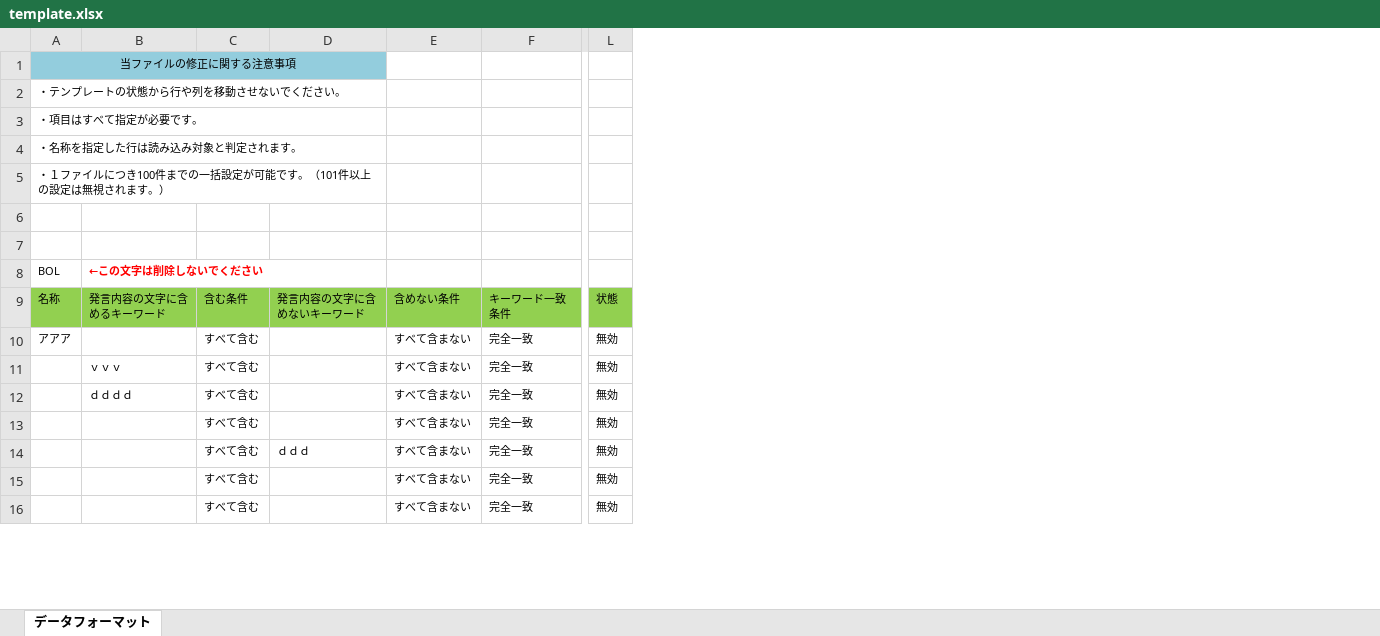
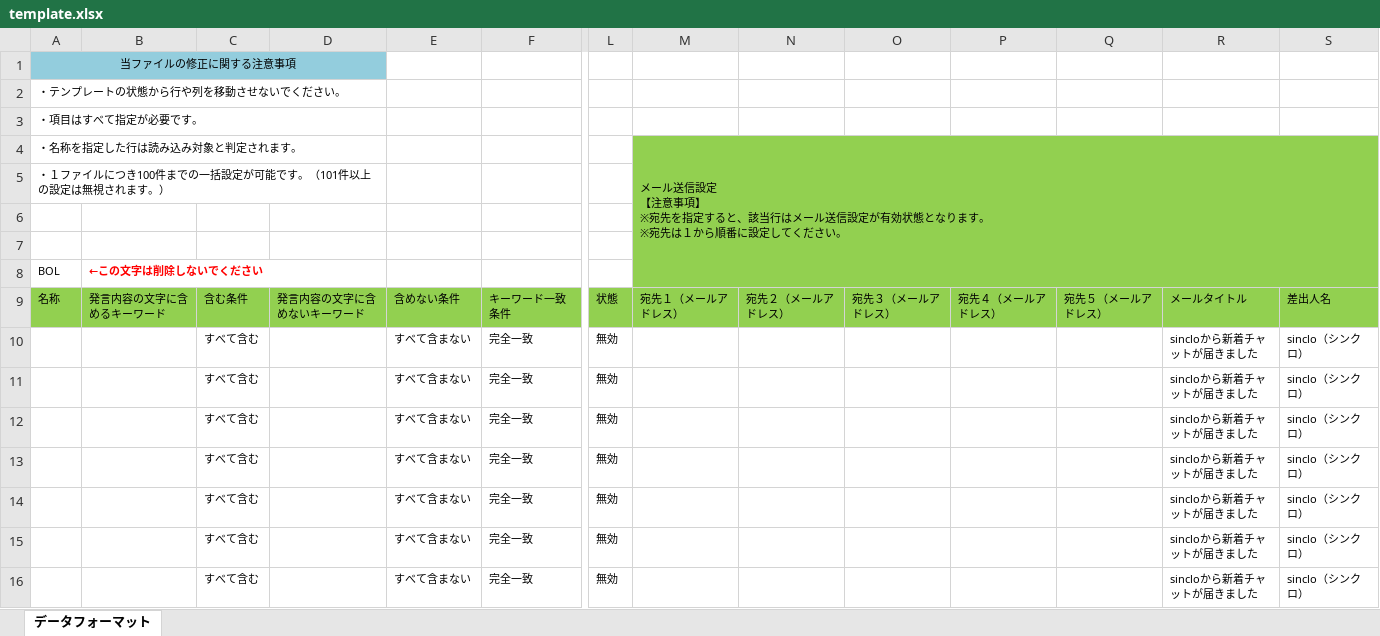
Before and after one commit to toanht15/chat-app, an Excel workbook: contact_site/template.xlsx, sheet データフォーマット, drawn as a sheet; only a part is shown, gaps mark what is left out; values as stored, in another font and other column widths than the file's, no borders; removed rows and columns are numbered as before the commit, all else as after; rows hold the shown columns only; ↵ is a line break in a cell; the diff names each change by its address in the sheet, - before the commit and + after, or states it on an @@ line.

Commit message:
Update : Excelによるメール送信設定インポートが可能なよう修正

```diff
--- a/contact_site/template.xlsx (sheet データフォーマット)
+++ b/contact_site/template.xlsx (sheet データフォーマット)
+column M, rows 4-9: メール送信設定 ↵ 【注意事項】 ↵ ※宛先を指定すると、該当行はメール送信設定が有効状態となります。 ↵ ※宛先は１から順番に設定してください。 |  |  |  |  | 宛先１（メールアドレス）
+column N, row 9: 宛先２（メールアドレス）
+column O, row 9: 宛先３（メールアドレス）
+column P, row 9: 宛先４（メールアドレス）
+column Q, row 9: 宛先５（メールアドレス）
+column R, rows 9-11: メールタイトル | sincloから新着チャットが届きました | sincloから新着チャットが届きました; rows 15-16: sincloから新着チャットが届きました | sincloから新着チャットが届きました
+column S, rows 9-11: 差出人名 | sinclo（シンクロ） | sinclo（シンクロ）; rows 15-16: sinclo（シンクロ） | sinclo（シンクロ）
-row 10: アアア |  | すべて含む |  | すべて含まない | 完全一致 | 無効
-row 11:  | ｖｖｖ | すべて含む |  | すべて含まない | 完全一致 | 無効
-row 12:  | ｄｄｄｄ | すべて含む |  | すべて含まない | 完全一致 | 無効
-D11: ｄｄｄ
+D11: (empty)
+row 12:  |  | すべて含む |  | すべて含まない | 完全一致 | 無効 |  |  |  |  |  | sincloから新着チャットが届きました | sinclo（シンクロ）
+row 13:  |  | すべて含む |  | すべて含まない | 完全一致 | 無効 |  |  |  |  |  | sincloから新着チャットが届きました | sinclo（シンクロ）
+row 14:  |  | すべて含む |  | すべて含まない | 完全一致 | 無効 |  |  |  |  |  | sincloから新着チャットが届きました | sinclo（シンクロ）
```
Also changed, not shown: 2 other files.
